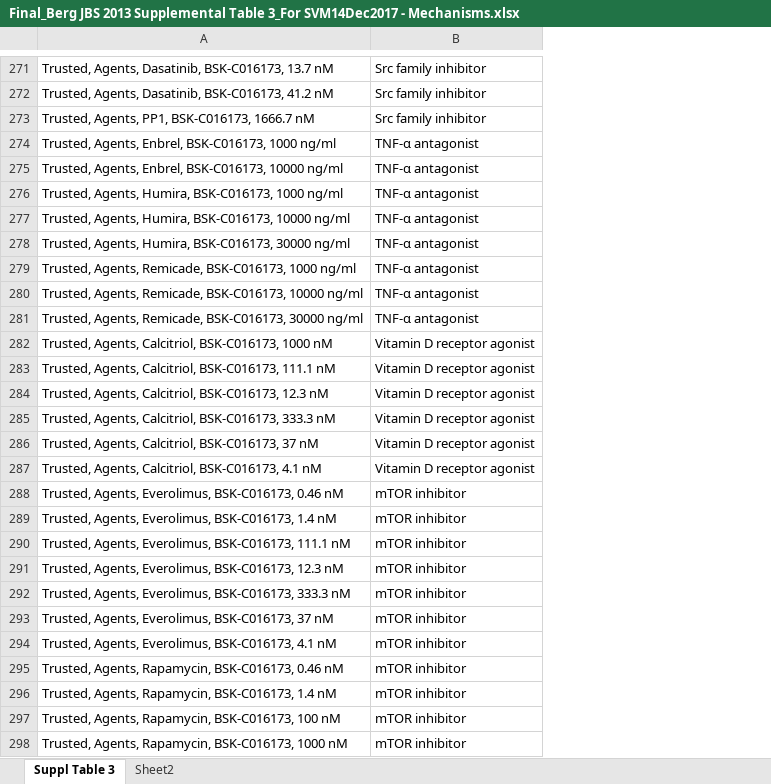
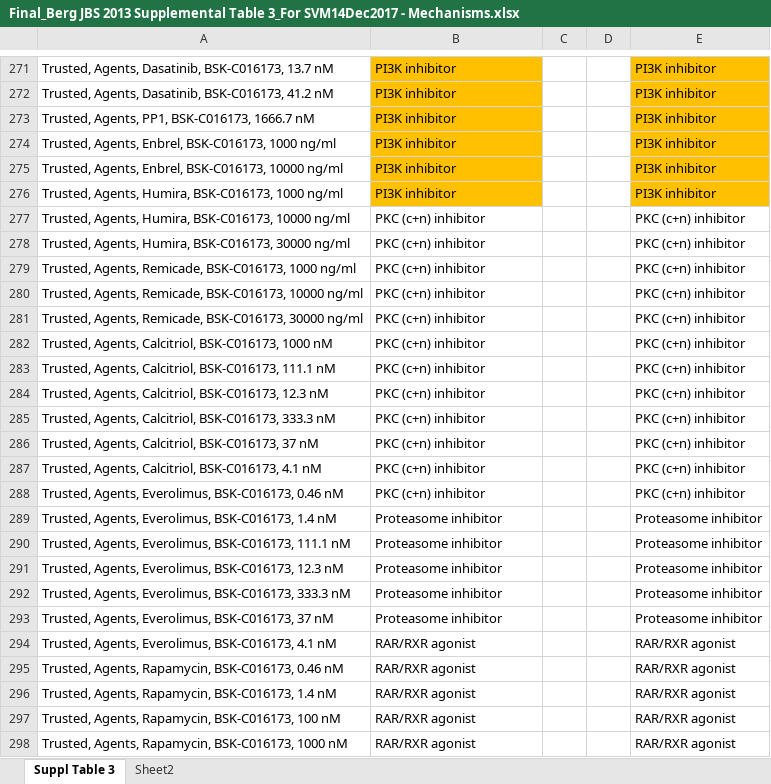
Before and after one commit to AntalBerenyi/SVM, an Excel workbook: Notebooks/data/Final_Berg JBS 2013 Supplemental Table 3_For SVM14Dec2017 - Mechanisms.xlsx, sheet Suppl Table 3, drawn as a sheet; only a part is shown, gaps mark what is left out; values as stored, in another font and other column widths than the file's, no borders; the diff covers the shown part only; the diff names each change by its address in the sheet, - before the commit and + after, or states it on an @@ line.

```diff
--- a/Notebooks/data/Final_Berg JBS 2013 Supplemental Table 3_For SVM14Dec2017 - Mechanisms.xlsx (sheet Suppl Table 3)
+++ b/Notebooks/data/Final_Berg JBS 2013 Supplemental Table 3_For SVM14Dec2017 - Mechanisms.xlsx (sheet Suppl Table 3)
+column C, empty
+column D, empty
+column E, rows 271-298: PI3K inhibitor | PI3K inhibitor | PI3K inhibitor | PI3K inhibitor | PI3K inhibitor | PI3K inhibitor | PKC (c+n) inhibitor | PKC (c+n) inhibitor | PKC (c+n) inhibitor | PKC (c+n) inhibitor | PKC (c+n) inhibitor | PKC (c+n) inhibitor | PKC (c+n) inhibitor | PKC (c+n) inhibitor | PKC (c+n) inhibitor | PKC (c+n) inhibitor | PKC (c+n) inhibitor | PKC (c+n) inhibitor | Proteasome inhibitor | Proteasome inhibitor | Proteasome inhibitor | Proteasome inhibitor | Proteasome inhibitor | RAR/RXR agonist | RAR/RXR agonist | RAR/RXR agonist | RAR/RXR agonist | RAR/RXR agonist
-B271:B273: Src family inhibitor
+B271:B273: PI3K inhibitor
-B271:B276 fill: none
+B271:B276 fill: #FFC000
-B274:B276: TNF-α antagonist
+B274:B276: PI3K inhibitor
-B277:B281: TNF-α antagonist
+B277:B281: PKC (c+n) inhibitor
-B282:B287: Vitamin D receptor agonist
+B282:B287: PKC (c+n) inhibitor
-B288: mTOR inhibitor
+B288: PKC (c+n) inhibitor
-B289:B293: mTOR inhibitor
+B289:B293: Proteasome inhibitor
-B294:B298: mTOR inhibitor
+B294:B298: RAR/RXR agonist
```
Also changed, not shown: 86 edited cells elsewhere in this sheet, 15 other files.
